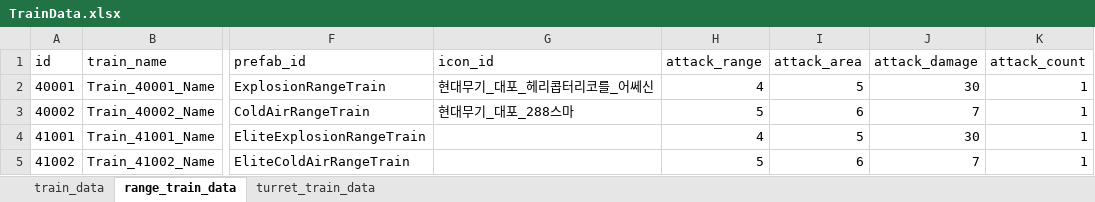
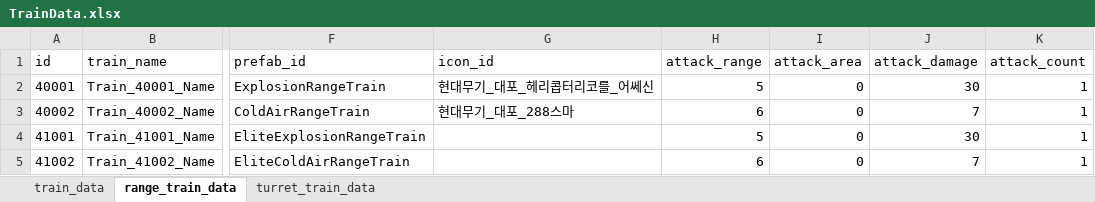
Before and after one commit to cumic06/TrainDefense, an Excel workbook: Assets/02_Resources/Data/TrainData.xlsx, sheet range_train_data, drawn as a sheet; only a part is shown, gaps mark what is left out; values as stored, in another font and other column widths than the file's, no borders; the diff names each change by its address in the sheet, - before the commit and + after, or states it on an @@ line.

```diff
--- a/Assets/02_Resources/Data/TrainData.xlsx (sheet range_train_data)
+++ b/Assets/02_Resources/Data/TrainData.xlsx (sheet range_train_data)
-H2 (attack_range): 4
+H2 (attack_range): 5
-I2 (attack_area): 5
+I2 (attack_area): 0
-H3 (attack_range): 5
+H3 (attack_range): 6
-I3 (attack_area): 6
+I3 (attack_area): 0
-H4 (attack_range): 4
+H4 (attack_range): 5
-I4 (attack_area): 5
+I4 (attack_area): 0
-H5 (attack_range): 5
+H5 (attack_range): 6
-I5 (attack_area): 6
+I5 (attack_area): 0
```
Also changed, not shown: Assets/02_Resources/Data/StatUpgradeData.xlsx, Assets/02_Resources/Data/TrainSkillData.xlsx, 4 other files.
